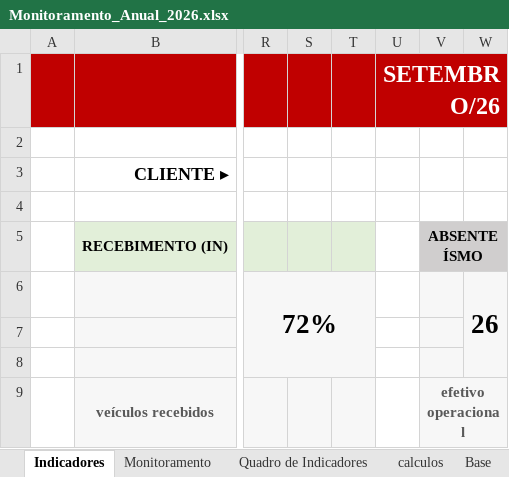
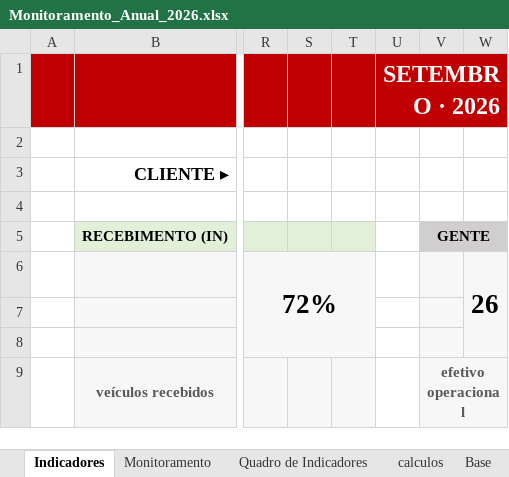
Before and after one commit to RDL-Tech-Solutions/excel, an Excel workbook: Monitoramento_Anual_2026.xlsx, sheet Indicadores, drawn as a sheet; only a part is shown, gaps mark what is left out; values as stored, in another font and other column widths than the file's, no borders; charts and pictures and conditional formats not drawn; the diff names each change by its address in the sheet, - before the commit and + after, or states it on an @@ line.

```diff
--- a/Monitoramento_Anual_2026.xlsx (sheet Indicadores)
+++ b/Monitoramento_Anual_2026.xlsx (sheet Indicadores)
-U1: SETEMBRO/26
+U1: SETEMBRO · 2026
-V5: ABSENTEÍSMO
+V5: GENTE
```
Also changed, not shown: sheet calculos, sheet Quadro de Indicadores, sheet Monitoramento, sheet Base, other sheet tabs, formulas that keep their value, charts or pictures.
